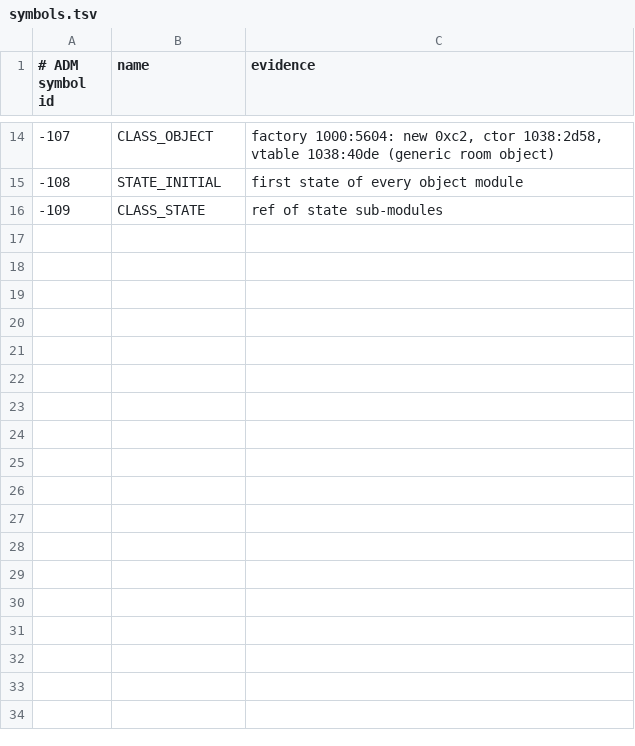
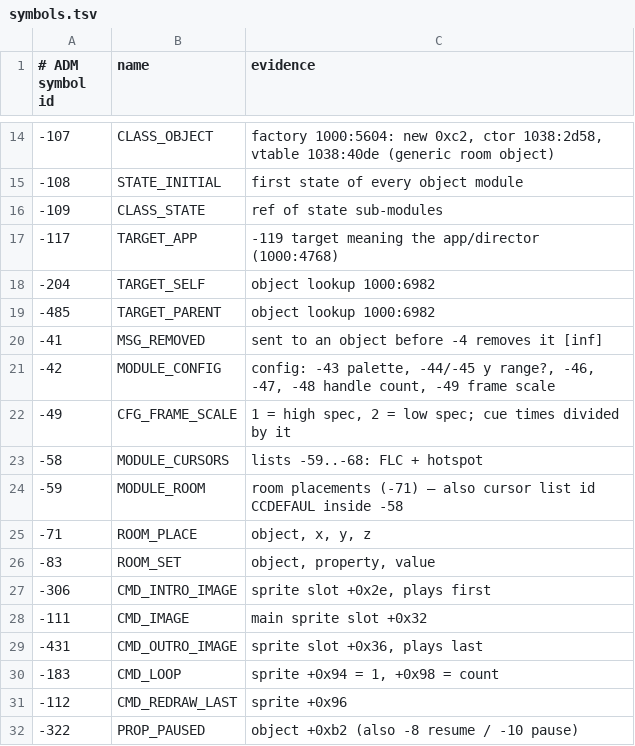
Before and after one commit to FlavioOdas/cyberpest-fan-remake, a TSV file: docs/re/symbols.tsv, drawn as a sheet; only a part is shown, gaps mark what is left out.

```diff
--- a/docs/re/symbols.tsv
+++ b/docs/re/symbols.tsv
@@ -16 +16,17 @@
 -109	CLASS_STATE	ref of state sub-modules
+-117	TARGET_APP	-119 target meaning the app/director (1000:4768)
+-204	TARGET_SELF	object lookup 1000:6982
+-485	TARGET_PARENT	object lookup 1000:6982
+-41	MSG_REMOVED	sent to an object before -4 removes it [inf]
+-42	MODULE_CONFIG	config: -43 palette, -44/-45 y range?, -46, -47, -48 handle count, -49 frame scale
+-49	CFG_FRAME_SCALE	1 = high spec, 2 = low spec; cue times divided by it
+-58	MODULE_CURSORS	lists -59..-68: FLC + hotspot
+-59	MODULE_ROOM	room placements (-71) — also cursor list id CCDEFAUL inside -58
+-71	ROOM_PLACE	object, x, y, z
+-83	ROOM_SET	object, property, value
+-306	CMD_INTRO_IMAGE	sprite slot +0x2e, plays first
+-111	CMD_IMAGE	main sprite slot +0x32
+-431	CMD_OUTRO_IMAGE	sprite slot +0x36, plays last
+-183	CMD_LOOP	sprite +0x94 = 1, +0x98 = count
+-112	CMD_REDRAW_LAST	sprite +0x96
+-322	PROP_PAUSED	object +0xb2 (also -8 resume / -10 pause)
```
Also changed, not shown: docs/re/names.tsv, 1 other file.
